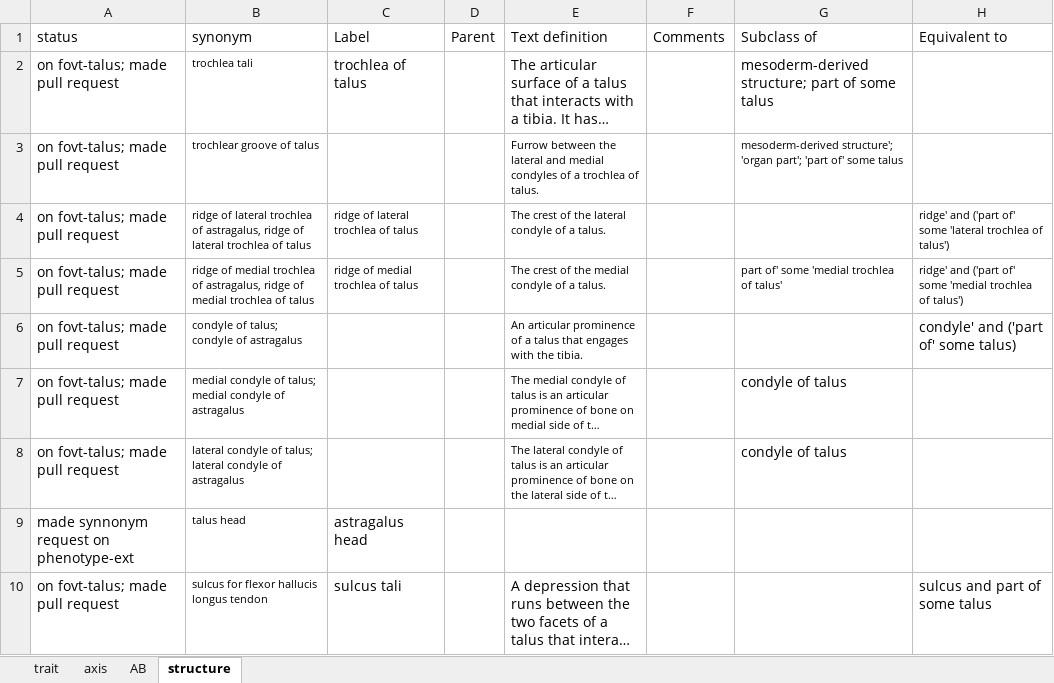
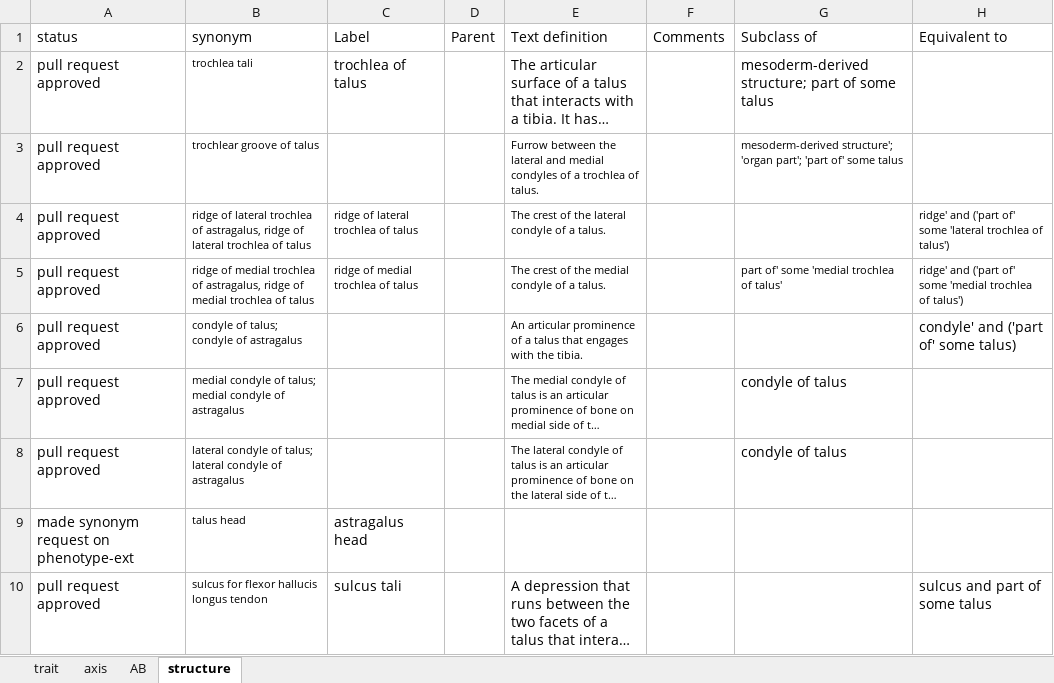
Before and after one commit to futres/fovt, an Excel workbook: terms/talusTerms.xlsx, sheet structure, drawn as a sheet; only a part is shown; long unchanged cells end in …; values as stored, in another font and other column widths than the file's, no borders; the diff names each change by its address in the sheet, - before the commit and + after, or states it on an @@ line.

```diff
--- a/terms/talusTerms.xlsx (sheet structure)
+++ b/terms/talusTerms.xlsx (sheet structure)
-A2:A8: on fovt-talus; made pull request
+A2:A8: pull request approved
-A9: made synnonym request on phenotype-ext
+A9: made synonym request on phenotype-ext
-A10: on fovt-talus; made pull request
+A10: pull request approved
```
Also changed, not shown: terms/calcaneusTerms.xlsx, terms/femurTerms.xlsx, 8 other files.
